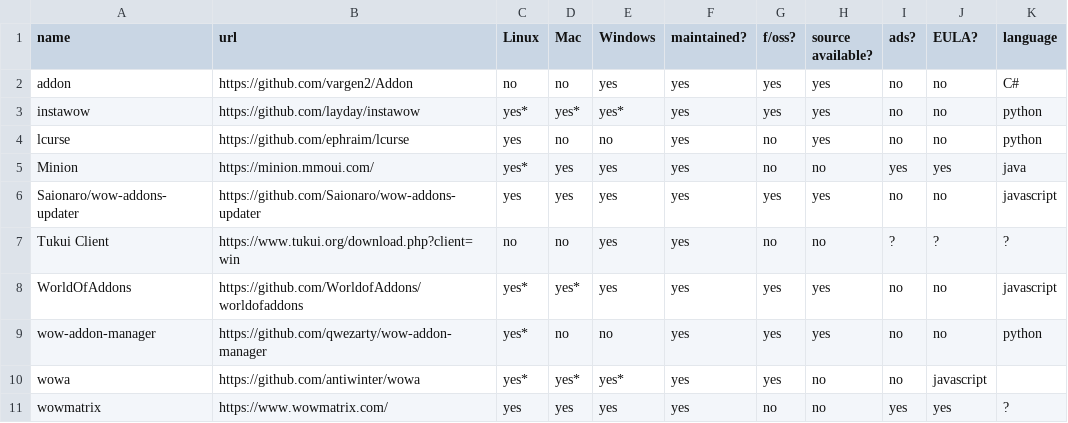
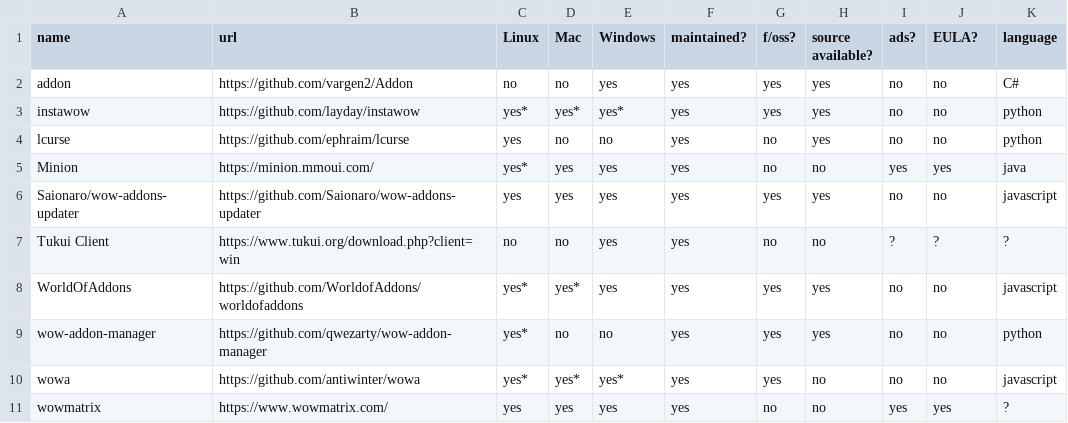
Before and after one commit to ogri-la/strongbox, a CSV file: comrades.csv, drawn as a sheet.

Commit message:
fixed typo in list of comrades

```diff
--- a/comrades.csv
+++ b/comrades.csv
@@ -9,3 +9,3 @@ WorldOfAddons,https://github.com/WorldofAddons/worldofaddons,yes*,yes*,yes,yes,y
 wow-addon-manager,https://github.com/qwezarty/wow-addon-manager,yes*,no,no,yes,yes,yes,no,no,python
-wowa,https://github.com/antiwinter/wowa,yes*,yes*,yes*,yes,yes,no,no,javascript
+wowa,https://github.com/antiwinter/wowa,yes*,yes*,yes*,yes,yes,no,no,no,javascript
 wowmatrix,https://www.wowmatrix.com/,yes,yes,yes,yes,no,no,yes,yes,?
```
Also changed, not shown: 1 other file.
